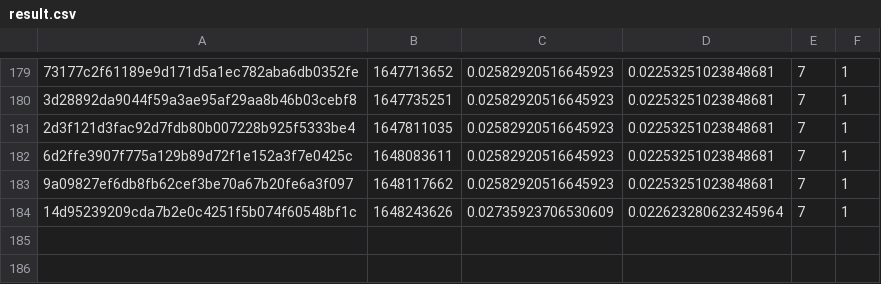
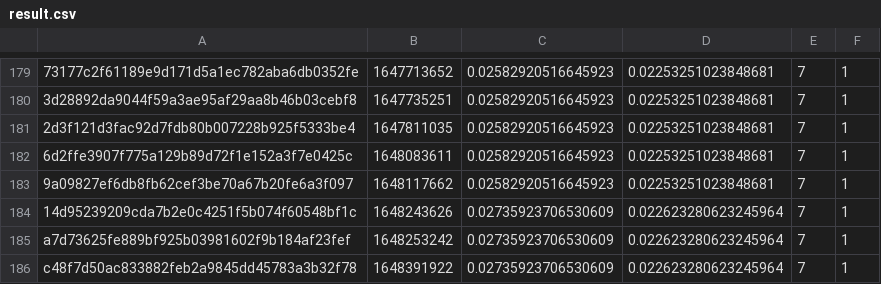
Before and after one commit to FluentCoding/MeleeDecompProgressCalc, a CSV file: result.csv, drawn as a sheet; only a part is shown, gaps mark what is left out; the diff names each change by its address in the sheet, - before the commit and + after, or states it on an @@ line.

Commit message:
results update

```diff
--- a/result.csv
+++ b/result.csv
+row 185: a7d73625fe889bf925b03981602f9b184af23fef | 1648253242 | 0.02735923706530609 | 0.022623280623245964 | 7 | 1
+row 186: c48f7d50ac833882feb2a9845dd45783a3b32f78 | 1648391922 | 0.02735923706530609 | 0.022623280623245964 | 7 | 1
```
